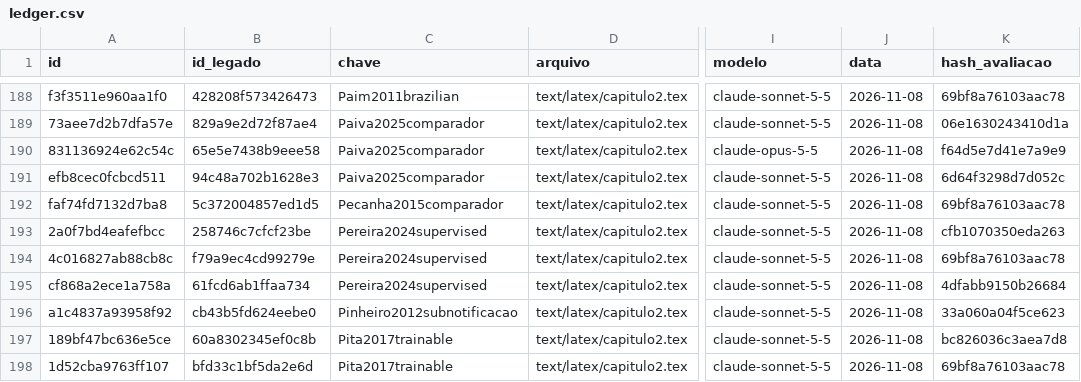
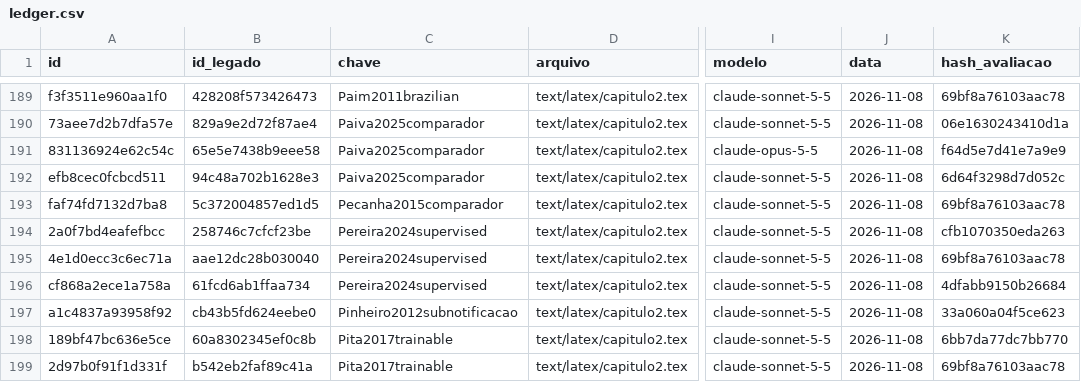
Before and after one commit to marco-jardim/phd-research, a CSV file: docs/atestado/ledger.csv, drawn as a sheet; only a part is shown, gaps mark what is left out; addresses are those after the commit; the diff covers the shown part only; the diff names each change by its address in the sheet, - before the commit and + after, or states it on an @@ line.

```diff
--- a/docs/atestado/ledger.csv
+++ b/docs/atestado/ledger.csv
-A195 (id): 4c016827ab88cb8c
+A195 (id): 4e1d0ecc3c6ec71a
-B195 (id_legado): f79a9ec4cd99279e
+B195 (id_legado): aae12dc28b030040
-K198 (hash_avaliacao): bc826036c3aea7d8
+K198 (hash_avaliacao): 6bb7da77dc7bb770
-A199 (id): 1d52cba9763ff107
+A199 (id): 2d97b0f91f1d331f
-B199 (id_legado): bfd33c1bf5da2e6d
+B199 (id_legado): b542eb2faf89c41a
```
Also changed, not shown: 4 added rows, 3 removed rows and 10 edited cells elsewhere in this file, 2 other files.
